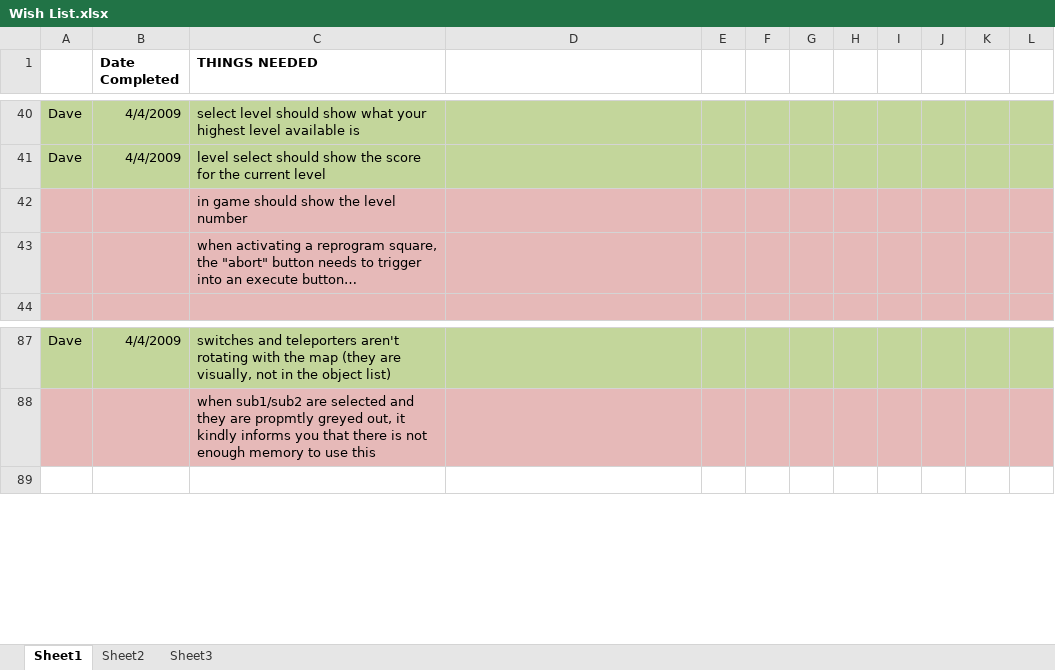
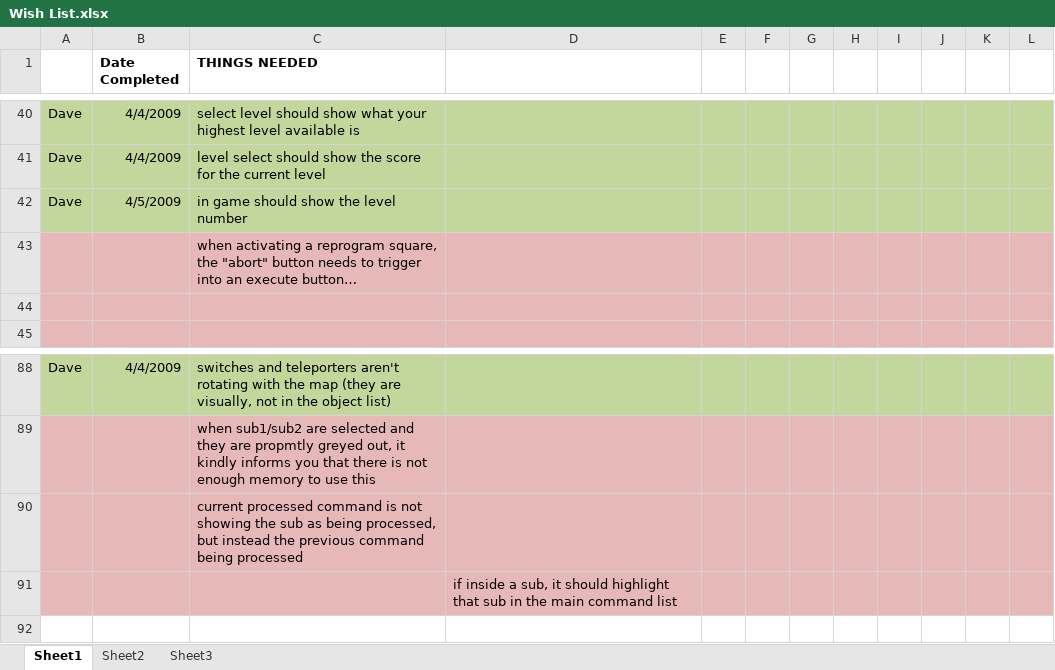
Before and after one commit to CorwinJV/seeautz-projekt1, an Excel workbook: seeautz/Content/Wish List.xlsx, sheet Sheet1, drawn as a sheet; only a part is shown, gaps mark what is left out; values as stored, in another font and other column widths than the file's, no borders; the diff names each change by its address in the sheet, - before the commit and + after, or states it on an @@ line.

```diff
--- a/seeautz/Content/Wish List.xlsx (sheet Sheet1)
+++ b/seeautz/Content/Wish List.xlsx (sheet Sheet1)
-A42: (empty)
+A42: Dave
-A42:L42 fill: #E6B9B8
+A42:L42 fill: #C3D69B
-B42 (Date Completed): (empty)
+B42 (Date Completed): 4/5/2009
+row 44: (empty)
+row 90:  |  | current processed command is not showing the sub as being processed, but instead the previous command being processed
+row 91:  |  |  | if inside a sub, it should highlight that sub in the main command list
```
Also changed, not shown: 2 other files.
